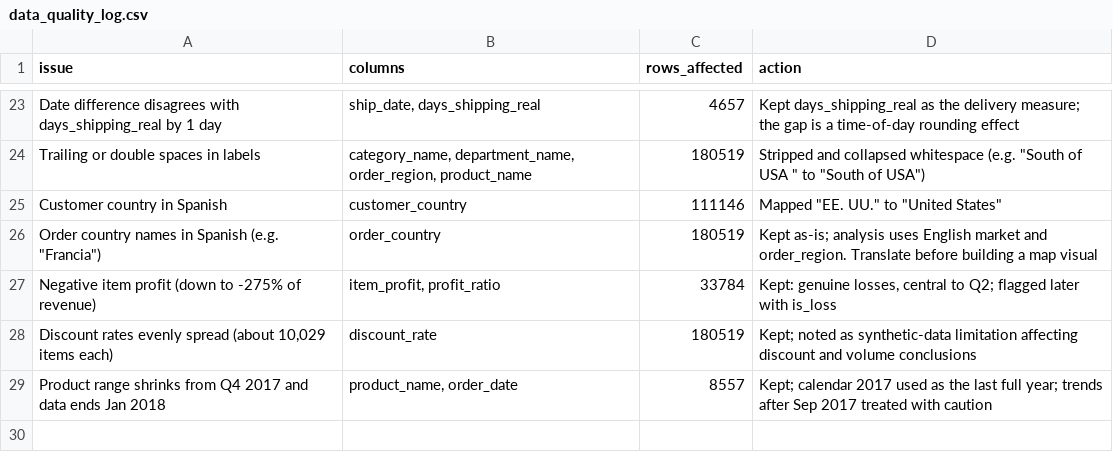
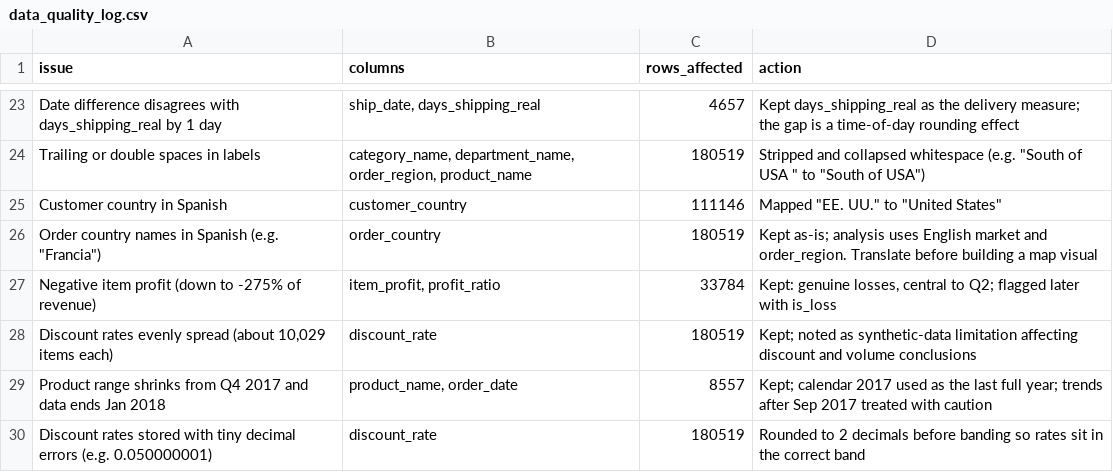
Before and after one commit to GLICON/dataco-supply-chain-analysis, a CSV file: reports/data_quality_log.csv, drawn as a sheet; only a part is shown, gaps mark what is left out; the diff names each change by its address in the sheet, - before the commit and + after, or states it on an @@ line.

Commit message:
Log discount rate rounding fix in data quality log

```diff
--- a/reports/data_quality_log.csv
+++ b/reports/data_quality_log.csv
+row 30: Discount rates stored with tiny decimal errors (e.g. 0.050000001) | discount_rate | 180519 | Rounded to 2 decimals before banding so rates sit in the correct band
```
